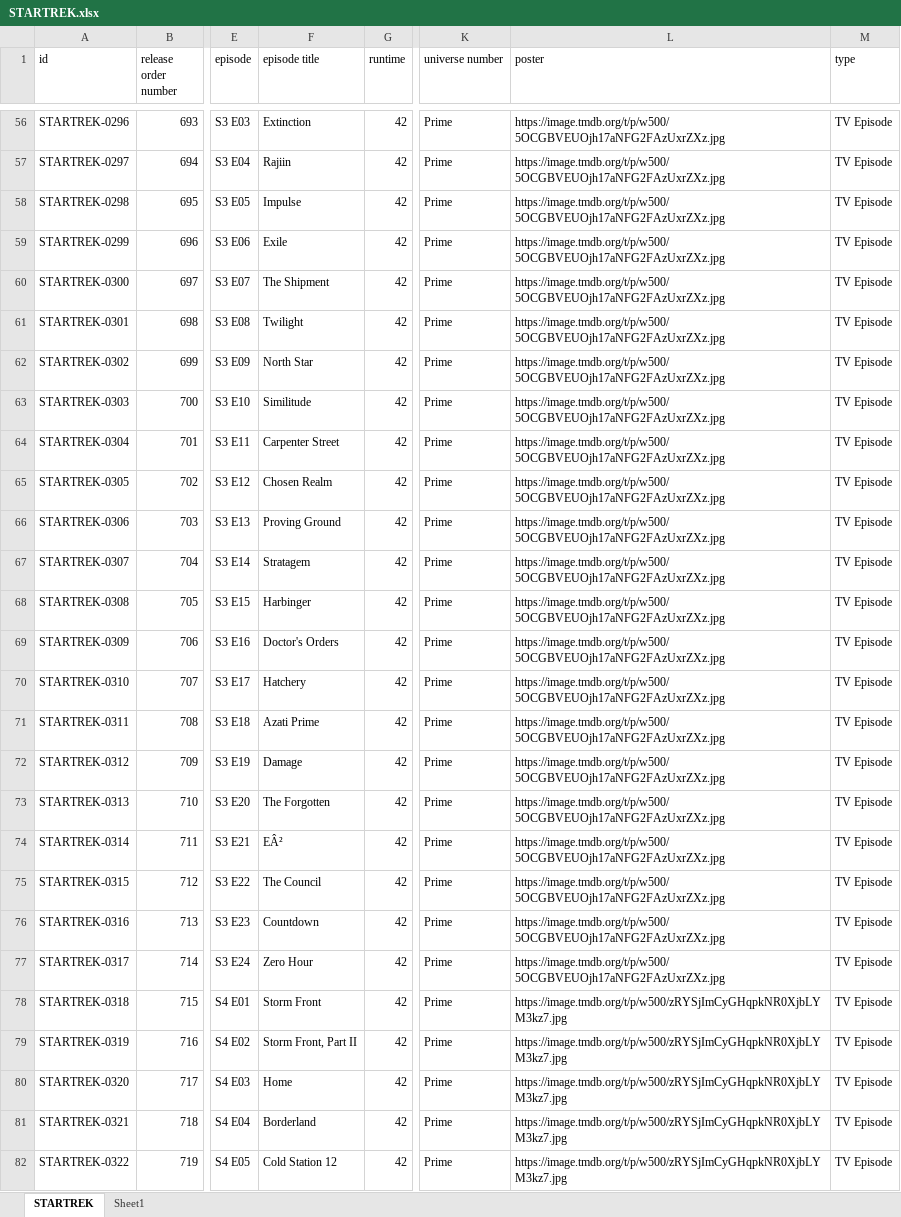
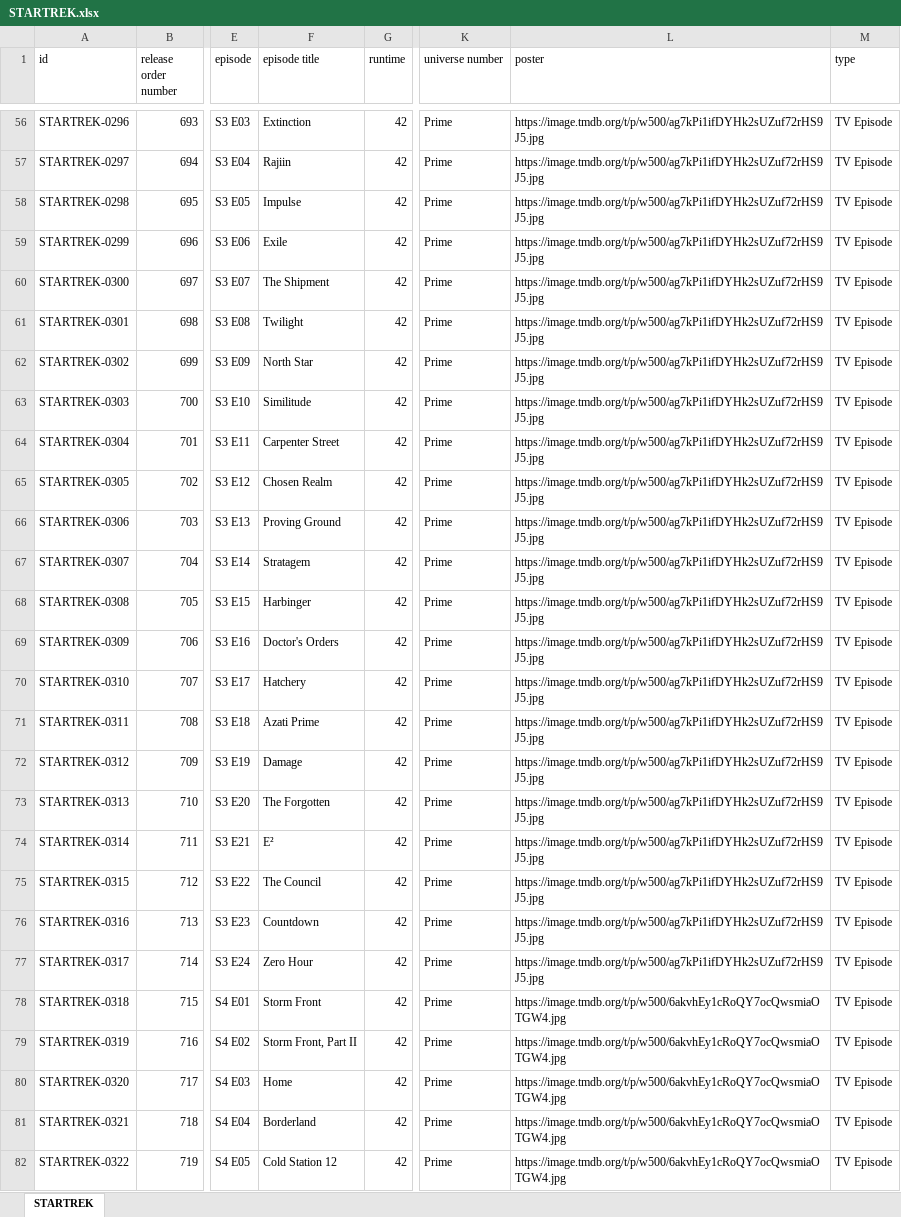
Before and after one commit to Arnixen/The-Canon-Catalog, an Excel workbook: STARTREK.xlsx, sheet STARTREK, drawn as a sheet; only a part is shown, gaps mark what is left out; values as stored, in another font and other column widths than the file's, no borders; the diff covers the shown part only; the diff names each change by its address in the sheet, - before the commit and + after, or states it on an @@ line.

Commit message:
Star Trek Enterprise Poster Fix

```diff
--- a/STARTREK.xlsx (sheet STARTREK)
+++ b/STARTREK.xlsx (sheet STARTREK)
-sheet tab: Sheet1
-L56:L77 (poster): https://image.tmdb.org/t/p/w500/5OCGBVEUOjh17aNFG2FAzUxrZXz.jpg
+L56:L77 (poster): https://image.tmdb.org/t/p/w500/ag7kPi1ifDYHk2sUZuf72rHS9J5.jpg
-F74 (episode title): EÂ²
+F74 (episode title): E²
-L78:L82 (poster): https://image.tmdb.org/t/p/w500/zRYSjImCyGHqpkNR0XjbLYM3kz7.jpg
+L78:L82 (poster): https://image.tmdb.org/t/p/w500/6akvhEy1cRoQY7ocQwsmiaOTGW4.jpg
```
Also changed, not shown: 71 edited cells elsewhere in this sheet.
